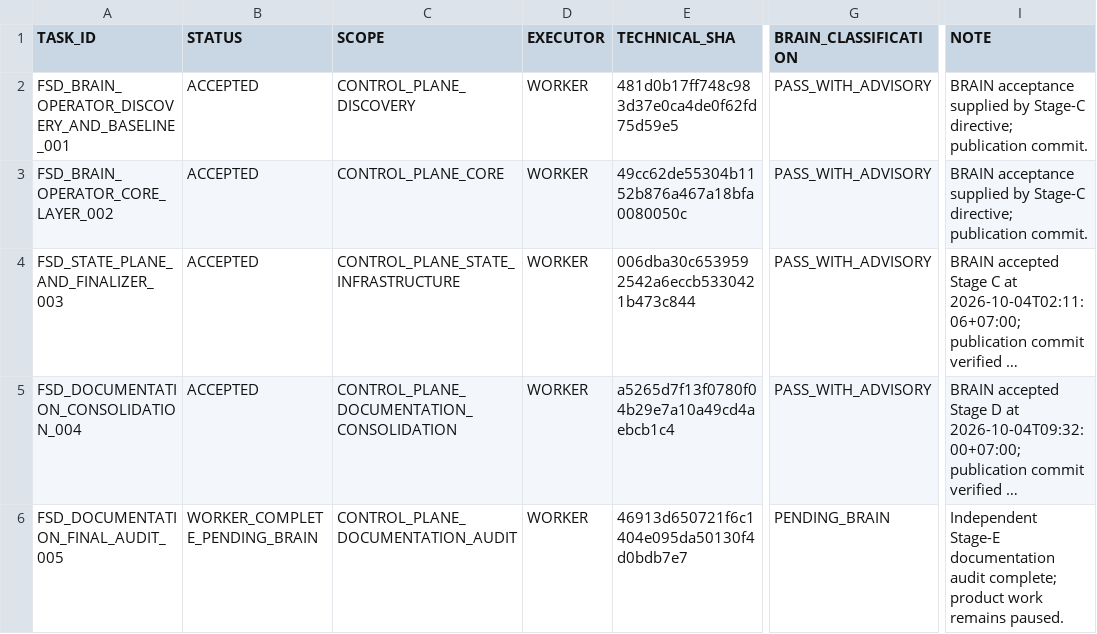
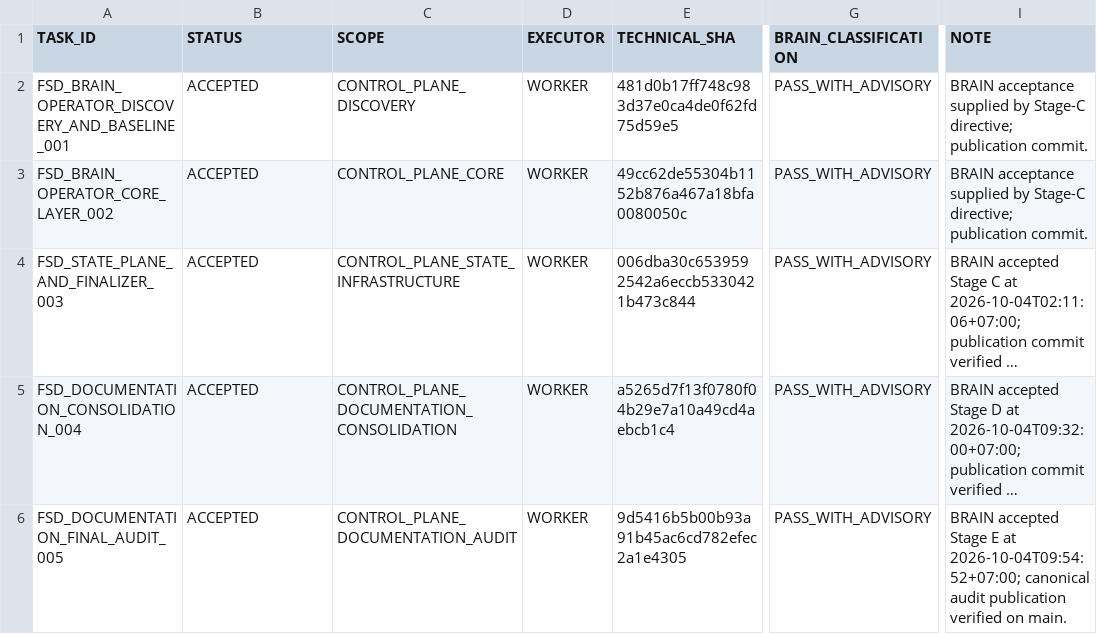
Before and after one commit to cenvu/FSD, a TSV file: STATE/TASK_LEDGER.tsv, drawn as a sheet; only a part is shown, gaps mark what is left out; long unchanged cells end in …; the diff names each change by its address in the sheet, - before the commit and + after, or states it on an @@ line.

Commit message:
brain: close documentation modernization

```diff
--- a/STATE/TASK_LEDGER.tsv
+++ b/STATE/TASK_LEDGER.tsv
-B6 (STATUS): WORKER_COMPLETE_PENDING_BRAIN
+B6 (STATUS): ACCEPTED
-E6 (TECHNICAL_SHA): 46913d650721f6c1404e095da50130f4d0bdb7e7
+E6 (TECHNICAL_SHA): 9d5416b5b00b93a91b45ac6cd782efec2a1e4305
-G6 (BRAIN_CLASSIFICATION): PENDING_BRAIN
+G6 (BRAIN_CLASSIFICATION): PASS_WITH_ADVISORY
-I6 (NOTE): Independent Stage-E documentation audit complete; product work remains paused.
+I6 (NOTE): BRAIN accepted Stage E at 2026-10-04T09:54:52+07:00; canonical audit publication verified on main.
```
Also changed, not shown: 2 other files.
